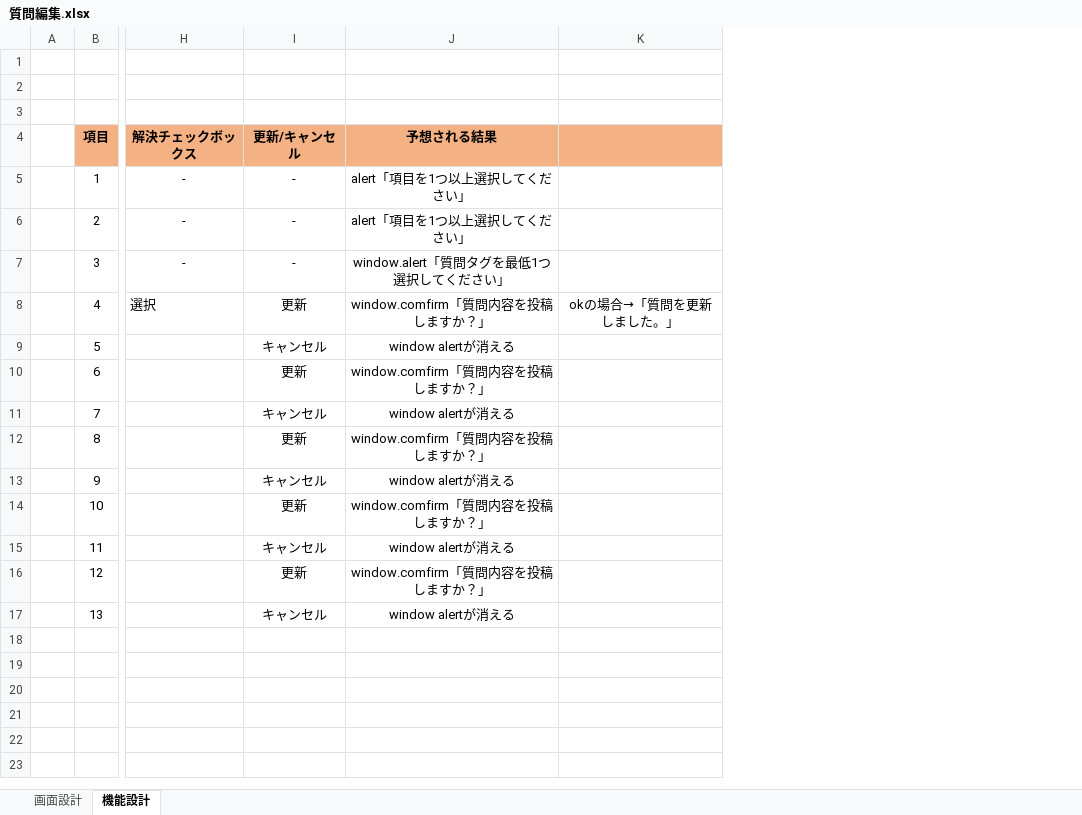
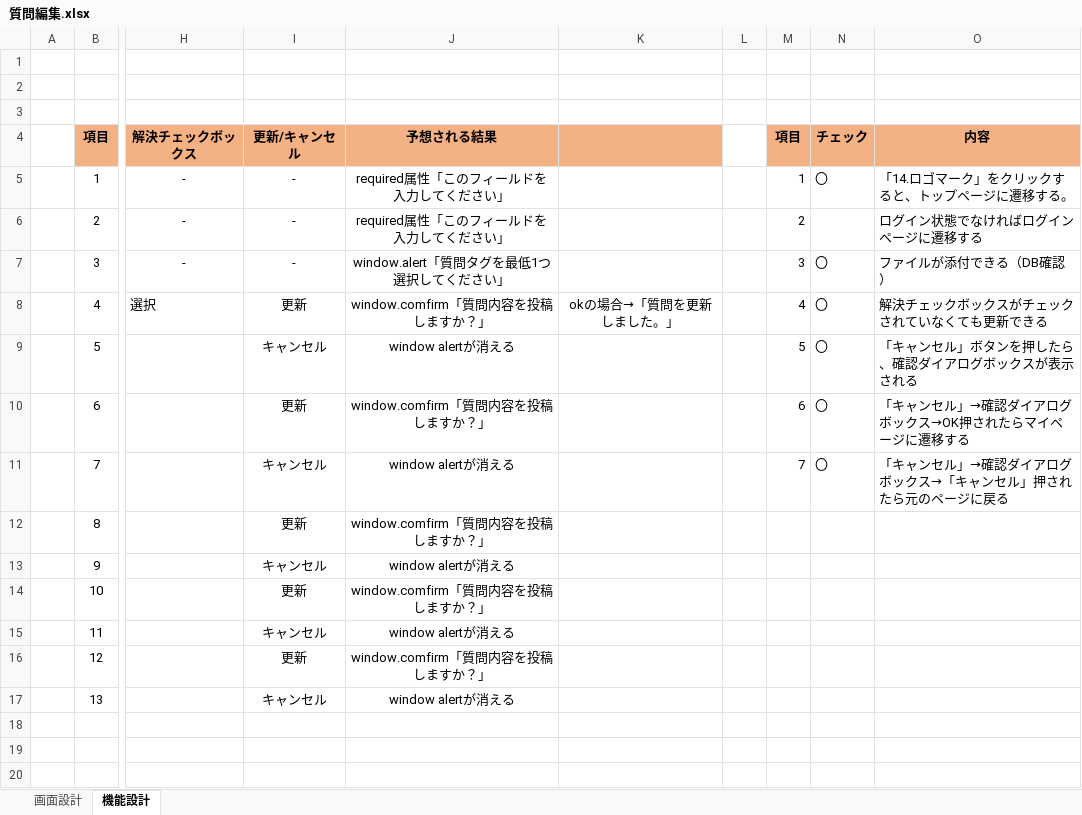
Before and after one commit to DOJO-2021/D-4, an Excel workbook: 品質管理/質問編集.xlsx, sheet 機能設計, drawn as a sheet; only a part is shown, gaps mark what is left out; values as stored, in another font and other column widths than the file's, no borders; the diff names each change by its address in the sheet, - before the commit and + after, or states it on an @@ line.

```diff
--- a/品質管理/質問編集.xlsx (sheet 機能設計)
+++ b/品質管理/質問編集.xlsx (sheet 機能設計)
+column L, empty
+column M (項目), rows 5-11: 1 | 2 | 3 | 4 | 5 | 6 | 7
+column N (チェック), rows 5-11: 〇 |  | 〇 | 〇 | 〇 | 〇 | 〇
+column O (内容), rows 5-11: 「14.ロゴマーク」をクリックすると、トップページに遷移する。 | ログイン状態でなければログインページに遷移する | ファイルが添付できる（DB確認） | 解決チェックボックスがチェックされていなくても更新できる | 「キャンセル」ボタンを押したら、確認ダイアログボックスが表示される | 「キャンセル」→確認ダイアログボックス→OK押されたらマイページに遷移する | 「キャンセル」→確認ダイアログボックス→「キャンセル」押されたら元のページに戻る
-J5:J6 (予想される結果): alert「項目を1つ以上選択してください」
+J5:J6 (予想される結果): required属性「このフィールドを入力してください」
```
Also changed, not shown: sheet 画面設計, 5 other files.
